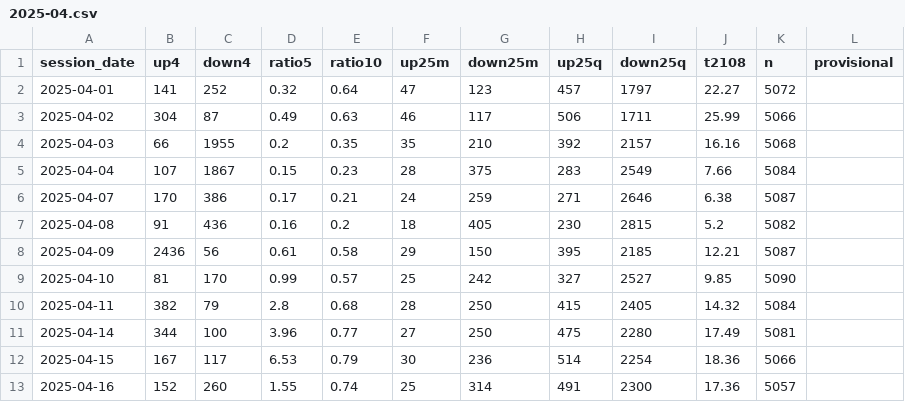
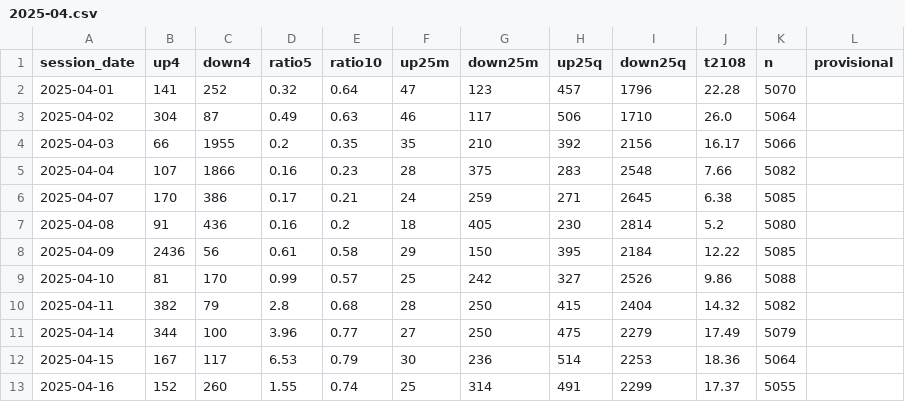
Before and after one commit to TheMrTBO/market-monitor, a CSV file: breadth_own_daily/2025/2025-04.csv, drawn as a sheet; only a part is shown; the diff covers the shown part only.

```diff
--- a/breadth_own_daily/2025/2025-04.csv
+++ b/breadth_own_daily/2025/2025-04.csv
@@ -1,13 +1,13 @@
 session_date,up4,down4,ratio5,ratio10,up25m,down25m,up25q,down25q,t2108,n,provisional
-2025-04-01,141,252,0.32,0.64,47,123,457,1797,22.27,5072,
-2025-04-02,304,87,0.49,0.63,46,117,506,1711,25.99,5066,
-2025-04-03,66,1955,0.2,0.35,35,210,392,2157,16.16,5068,
-2025-04-04,107,1867,0.15,0.23,28,375,283,2549,7.66,5084,
-2025-04-07,170,386,0.17,0.21,24,259,271,2646,6.38,5087,
-2025-04-08,91,436,0.16,0.2,18,405,230,2815,5.2,5082,
-2025-04-09,2436,56,0.61,0.58,29,150,395,2185,12.21,5087,
-2025-04-10,81,170,0.99,0.57,25,242,327,2527,9.85,5090,
-2025-04-11,382,79,2.8,0.68,28,250,415,2405,14.32,5084,
-2025-04-14,344,100,3.96,0.77,27,250,475,2280,17.49,5081,
-2025-04-15,167,117,6.53,0.79,30,236,514,2254,18.36,5066,
-2025-04-16,152,260,1.55,0.74,25,314,491,2300,17.36,5057,
+2025-04-01,141,252,0.32,0.64,47,123,457,1796,22.28,5070,
+2025-04-02,304,87,0.49,0.63,46,117,506,1710,26.0,5064,
+2025-04-03,66,1955,0.2,0.35,35,210,392,2156,16.17,5066,
+2025-04-04,107,1866,0.16,0.23,28,375,283,2548,7.66,5082,
+2025-04-07,170,386,0.17,0.21,24,259,271,2645,6.38,5085,
+2025-04-08,91,436,0.16,0.2,18,405,230,2814,5.2,5080,
+2025-04-09,2436,56,0.61,0.58,29,150,395,2184,12.22,5085,
+2025-04-10,81,170,0.99,0.57,25,242,327,2526,9.86,5088,
+2025-04-11,382,79,2.8,0.68,28,250,415,2404,14.32,5082,
+2025-04-14,344,100,3.96,0.77,27,250,475,2279,17.49,5079,
+2025-04-15,167,117,6.53,0.79,30,236,514,2253,18.36,5064,
+2025-04-16,152,260,1.55,0.74,25,314,491,2299,17.37,5055,
```
Also changed, not shown: 26 edited cells elsewhere in this file, breadth_own_daily/2025/2025-05.csv, breadth_own_daily/2025/2025-08.csv, 15 other files.
